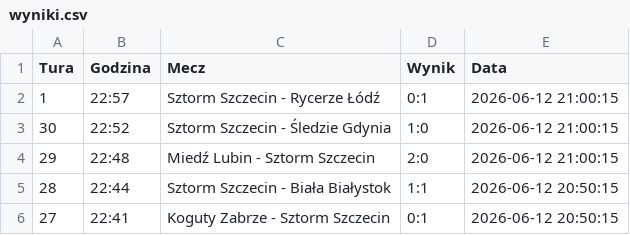
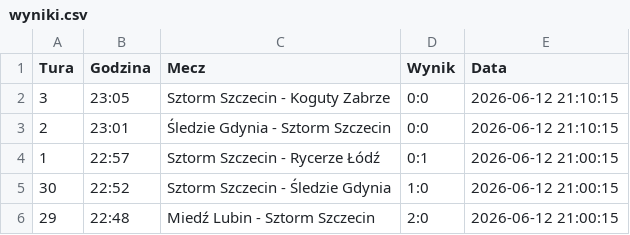
Before and after one commit to tesar13/Virtuale, a CSV file: wyniki.csv, drawn as a sheet; only a part is shown; the shorter side is filled out with more unchanged rows.

Commit message:
Aktualizacja wynikow 2026-06-12 21:10:16

```diff
--- a/wyniki.csv
+++ b/wyniki.csv
@@ -1,2 +1,4 @@
 Tura,Godzina,Mecz,Wynik,Data
+3,23:05,Sztorm Szczecin - Koguty Zabrze,0:0,2026-06-12 21:10:15
+2,23:01,Śledzie Gdynia - Sztorm Szczecin,0:0,2026-06-12 21:10:15
 1,22:57,Sztorm Szczecin - Rycerze Łódź,0:1,2026-06-12 21:00:15
```
